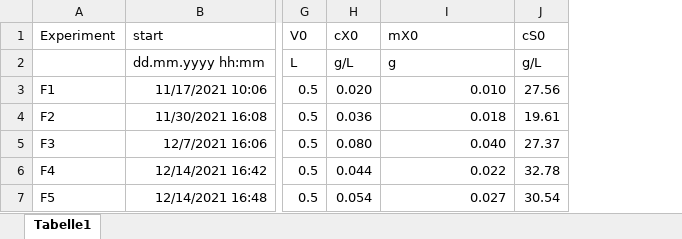
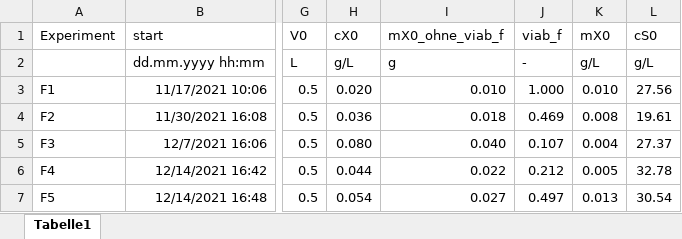
Before and after one commit to VBorodina/biomoni, an Excel workbook: BacillusData/Stamm185/metadata.xlsx, sheet Tabelle1, drawn as a sheet; only a part is shown, gaps mark what is left out; values as stored, in another font and other column widths than the file's, no borders; the diff names each change by its address in the sheet, - before the commit and + after, or states it on an @@ line.

Commit message:
incorporated the viability factor

```diff
--- a/BacillusData/Stamm185/metadata.xlsx (sheet Tabelle1)
+++ b/BacillusData/Stamm185/metadata.xlsx (sheet Tabelle1)
+column J (viab_f), rows 2-7: - | 1.000 | 0.469 | 0.107 | 0.212 | 0.497
+column K (mX0), rows 2-7: g/L | 0.010 | 0.008 | 0.004 | 0.005 | 0.013
-I1: mX0
+I1: mX0_ohne_viab_f
```
Also changed, not shown: formulas that keep their value, BacillusData/Stamm186/metadata.xlsx.
